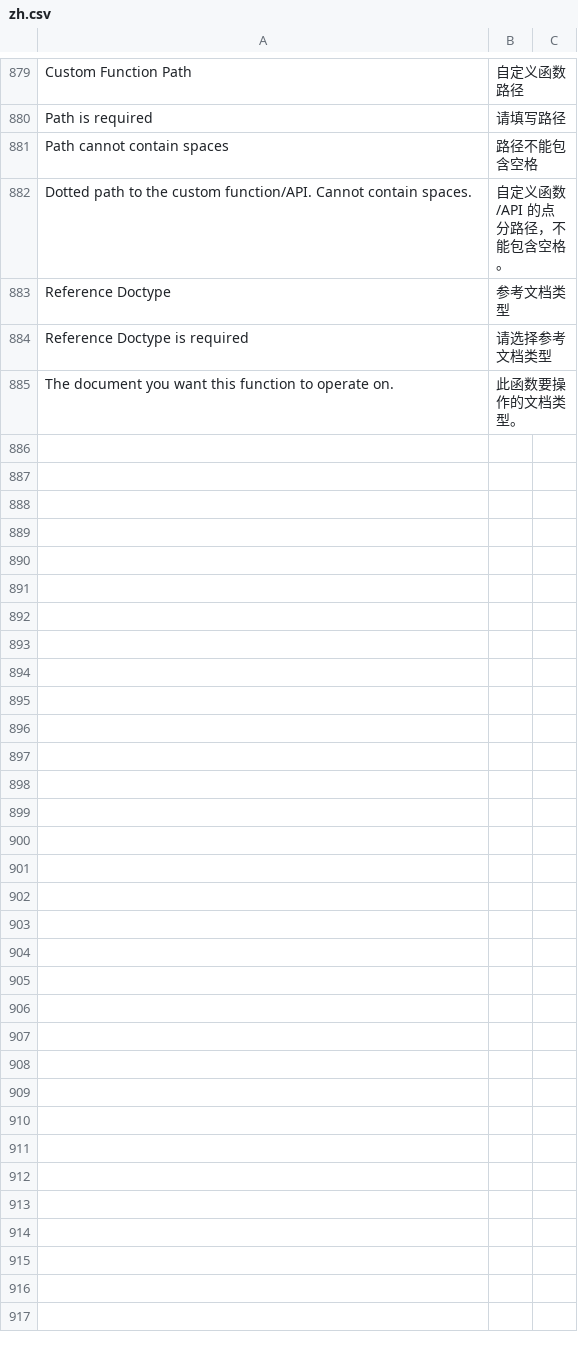
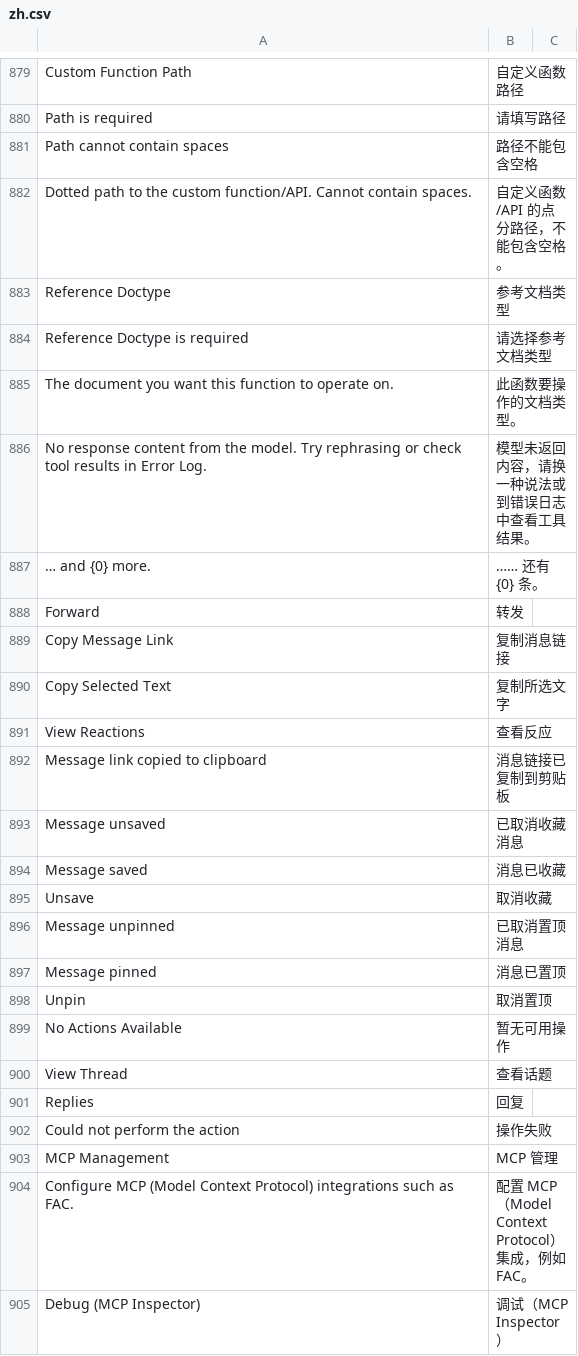
Before and after one commit to clordweel/raven, a CSV file: raven/translations/zh.csv, drawn as a sheet; only a part is shown, gaps mark what is left out; the diff covers the shown part only.

Commit message:
i18n: 消息操作、线程与 MCP 相关文案本地化
- MessageActions/MessageActionSubMenu：Reply、Forward、Copy、Pin、Save 等用 __()
- ThreadMessage/ThreadPreviewBox：View Thread、Reply/Replies 用 __()
- ViewMessageAction：Saved、Not Saved、Message Actions 等用 __()
- zh.csv 补充消息/线程/MCP 管理相关译文及 agents 空回复提示

```diff
--- a/raven/translations/zh.csv
+++ b/raven/translations/zh.csv
@@ -886 +886,21 @@ Reference Doctype is required,请选择参考文档类型,
 The document you want this function to operate on.,此函数要操作的文档类型。,
+No response content from the model. Try rephrasing or check tool results in Error Log.,模型未返回内容，请换一种说法或到错误日志中查看工具结果。,
+… and {0} more.,…… 还有 {0} 条。,
+Forward,转发,
+Copy Message Link,复制消息链接,
+Copy Selected Text,复制所选文字,
+View Reactions,查看反应,
+Message link copied to clipboard,消息链接已复制到剪贴板,
+Message unsaved,已取消收藏消息,
+Message saved,消息已收藏,
+Unsave,取消收藏,
+Message unpinned,已取消置顶消息,
+Message pinned,消息已置顶,
+Unpin,取消置顶,
+No Actions Available,暂无可用操作,
+View Thread,查看话题,
+Replies,回复,
+Could not perform the action,操作失败,
+MCP Management,MCP 管理,
+Configure MCP (Model Context Protocol) integrations such as FAC.,配置 MCP（Model Context Protocol）集成，例如 FAC。,
+Debug (MCP Inspector),调试（MCP Inspector）,
```
Also changed, not shown: 27 added rows elsewhere in this file, 5 other files.
